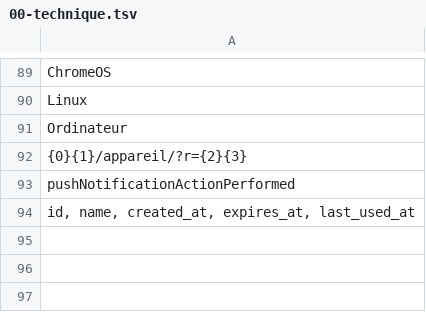
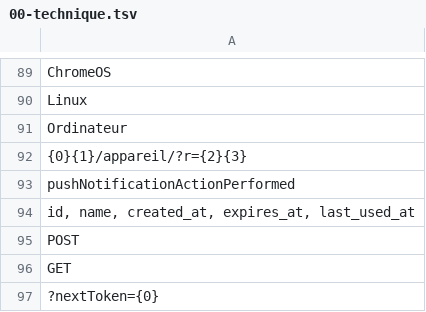
Before and after one commit to kitsunsystem/COFFRE-ECN, a TSV file: src/i18n/00-technique.tsv, drawn as a sheet; only a part is shown, gaps mark what is left out.

```diff
--- a/src/i18n/00-technique.tsv
+++ b/src/i18n/00-technique.tsv
@@ -94 +94,4 @@ pushNotificationActionPerformed
 id, name, created_at, expires_at, last_used_at
+POST
+GET
+?nextToken={0}
```
Also changed, not shown: src/i18n/04-contenu.tsv, 13 other files.
